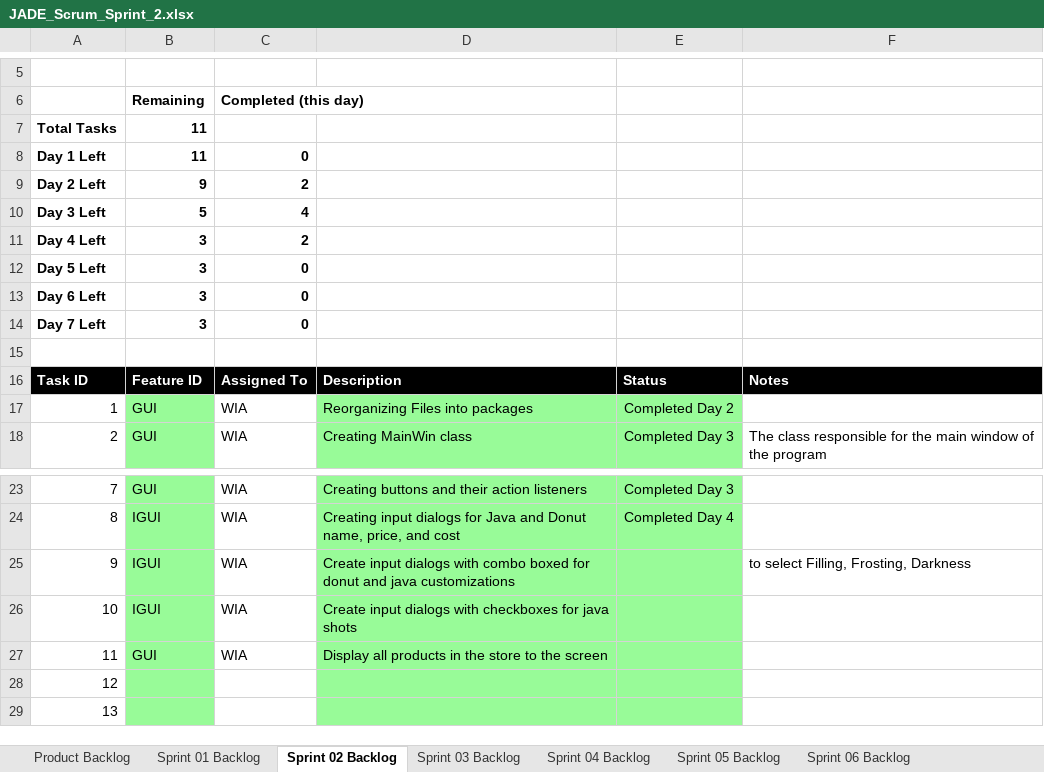
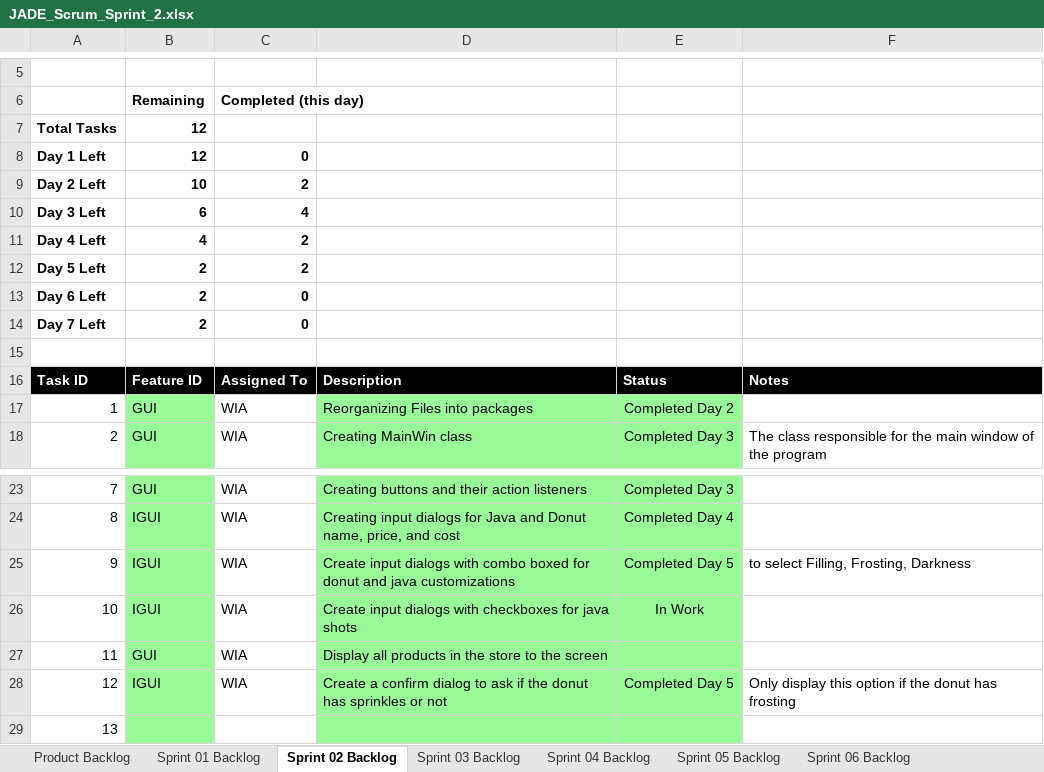
Before and after one commit to Waseem-Alkasbutrus/cse1325, an Excel workbook: P07/JADE_Scrum_Sprint_2.xlsx, sheet Sprint 02 Backlog, drawn as a sheet; only a part is shown, gaps mark what is left out; values as stored, in another font and other column widths than the file's, no borders; charts and pictures not drawn; the diff names each change by its address in the sheet, - before the commit and + after, or states it on an @@ line.

Commit message:
P07/JADE_Scrum_Sprint_2.xlsx: Updating Sprint 2 backlog

```diff
--- a/P07/JADE_Scrum_Sprint_2.xlsx (sheet Sprint 02 Backlog)
+++ b/P07/JADE_Scrum_Sprint_2.xlsx (sheet Sprint 02 Backlog)
-B7:B8: 11
+B7:B8: 12
-B9: 9
+B9: 10
-B10: 5
+B10: 6
-B11: 3
+B11: 4
-B12:B14: 3
+B12:B14: 2
-C12: 0
+C12: 2
-E25: (empty)
+E25: Completed Day 5
-E26: (empty)
+E26: In Work
-B28: (empty)
+B28: IGUI
-C28: (empty)
+C28: WIA
-D28: (empty)
+D28: Create a confirm dialog to ask if the donut has sprinkles or not
-E28: (empty)
+E28: Completed Day 5
-F28: (empty)
+F28: Only display this option if the donut has frosting
```
Also changed, not shown: charts or pictures.
